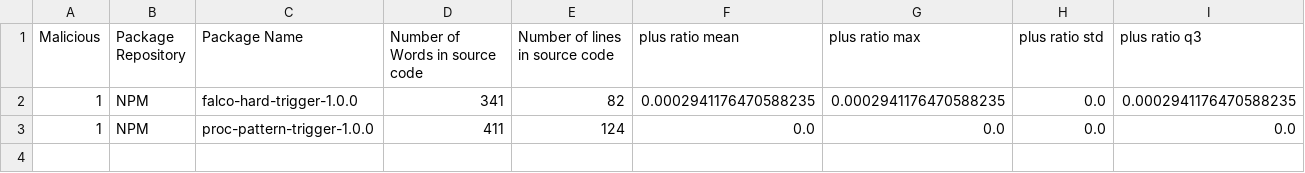
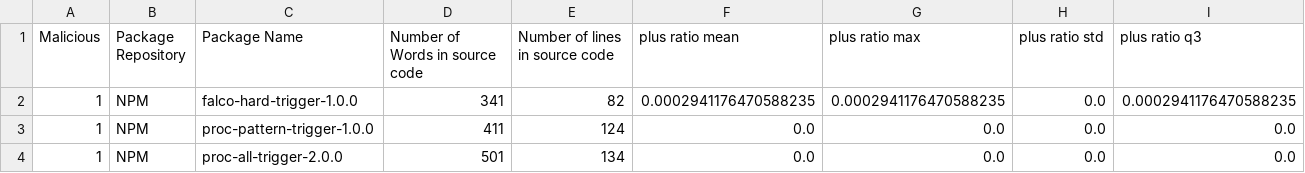
Before and after one commit to Hadeelalmokhtar/DanahCopy5, a CSV file: CTI_Storage/enriched_cti_dataset.csv, drawn as a sheet; only a part is shown; rows hold the shown columns only; the diff names each change by its address in the sheet, - before the commit and + after, or states it on an @@ line.

```diff
--- a/CTI_Storage/enriched_cti_dataset.csv
+++ b/CTI_Storage/enriched_cti_dataset.csv
+row 4: 1 | NPM | proc-all-trigger-2.0.0 | 501 | 134 | 0.0 | 0.0 | 0.0 | 0.0
```
Also changed, not shown: 5 other files.
